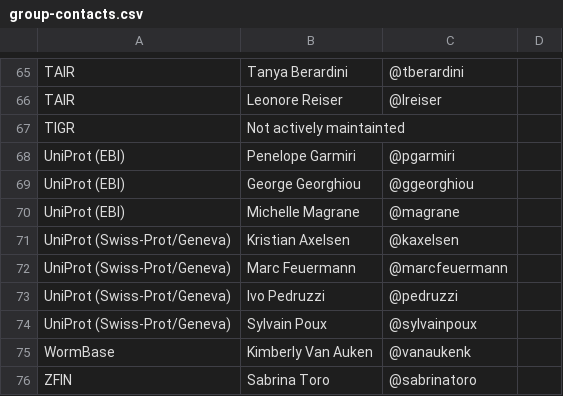
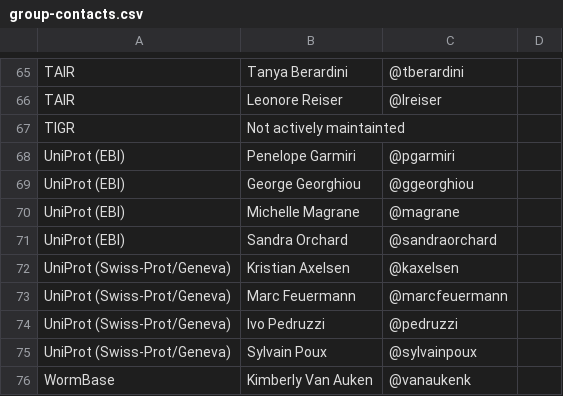
Before and after one commit to geneontology/go-site, a CSV file: metadata/group-contacts.csv, drawn as a sheet; only a part is shown, gaps mark what is left out; the shorter side is filled out with more unchanged rows; the diff names each change by its address in the sheet, - before the commit and + after, or states it on an @@ line.

Commit message:
Update group-contacts.csv

```diff
--- a/metadata/group-contacts.csv
+++ b/metadata/group-contacts.csv
+row 71: UniProt (EBI) | Sandra Orchard | @sandraorchard
```
